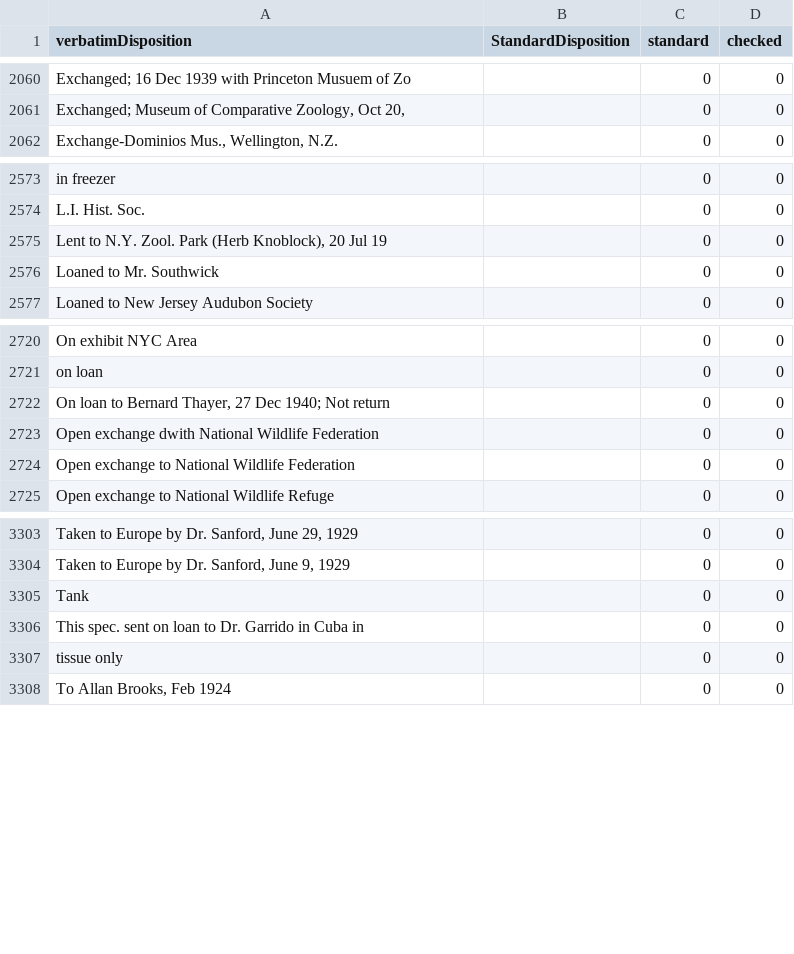
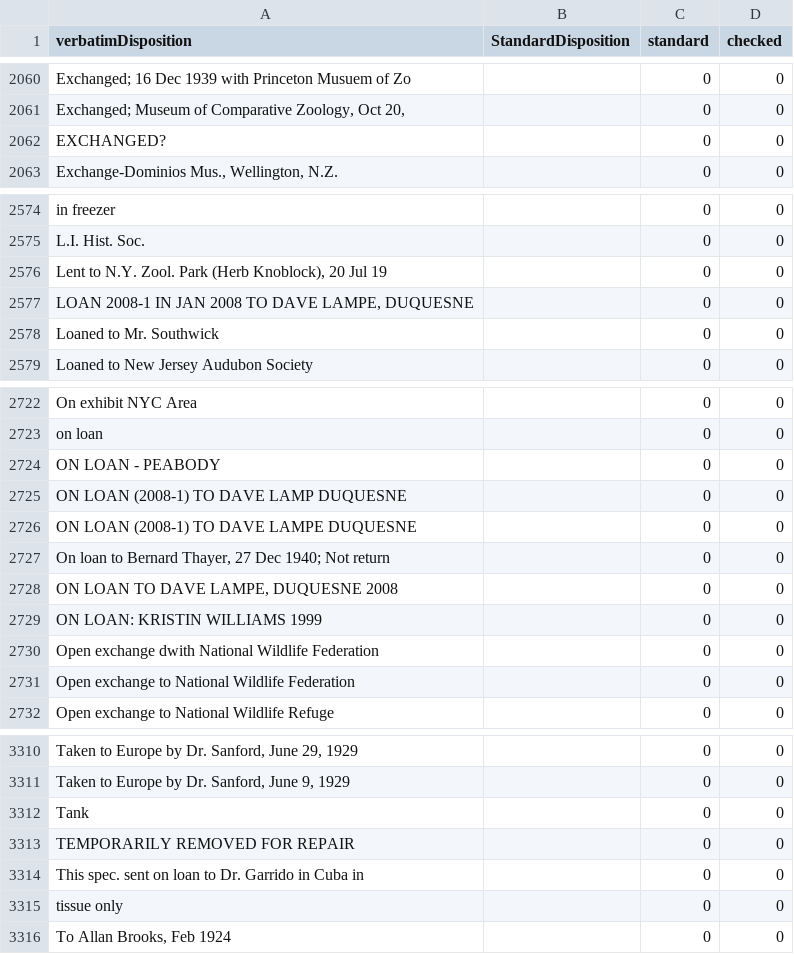
Before and after one commit to VertNet/DwCVocabs, a CSV file: vocabs/disposition.csv, drawn as a sheet; only a part is shown, gaps mark what is left out; the diff names each change by its address in the sheet, - before the commit and + after, or states it on an @@ line.

```diff
--- a/vocabs/disposition.csv
+++ b/vocabs/disposition.csv
+row 2062: EXCHANGED? |  | 0 | 0
+row 2577: LOAN 2008-1 IN JAN 2008 TO DAVE LAMPE, DUQUESNE |  | 0 | 0
+row 2724: ON LOAN - PEABODY |  | 0 | 0
+row 2725: ON LOAN (2008-1) TO DAVE LAMP DUQUESNE |  | 0 | 0
+row 2726: ON LOAN (2008-1) TO DAVE LAMPE DUQUESNE |  | 0 | 0
+row 2728: ON LOAN TO DAVE LAMPE, DUQUESNE 2008 |  | 0 | 0
+row 2729: ON LOAN: KRISTIN WILLIAMS 1999 |  | 0 | 0
+row 3313: TEMPORARILY REMOVED FOR REPAIR |  | 0 | 0
```
Also changed, not shown: vocabs/countryCode.csv, vocabs/georeferenceProtocol.csv, 9 other files.
